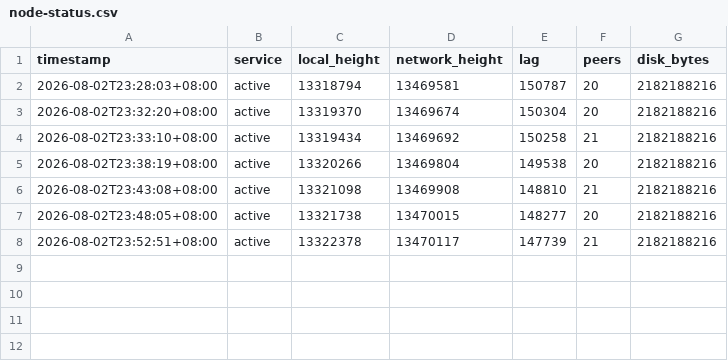
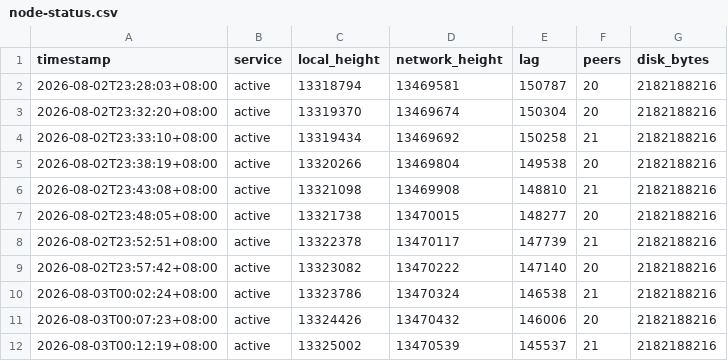
Before and after one commit to zoahdev/celestia-mocha-node-operator, a CSV file: status/node-status.csv, drawn as a sheet.

Commit message:
Update node operations snapshot

```diff
--- a/status/node-status.csv
+++ b/status/node-status.csv
@@ -8 +8,5 @@ timestamp,service,local_height,network_height,lag,peers,disk_bytes
 2026-08-02T23:52:51+08:00,active,13322378,13470117,147739,21,2182188216
+2026-08-02T23:57:42+08:00,active,13323082,13470222,147140,20,2182188216
+2026-08-03T00:02:24+08:00,active,13323786,13470324,146538,21,2182188216
+2026-08-03T00:07:23+08:00,active,13324426,13470432,146006,20,2182188216
+2026-08-03T00:12:19+08:00,active,13325002,13470539,145537,21,2182188216
```
Also changed, not shown: 1 other file.
